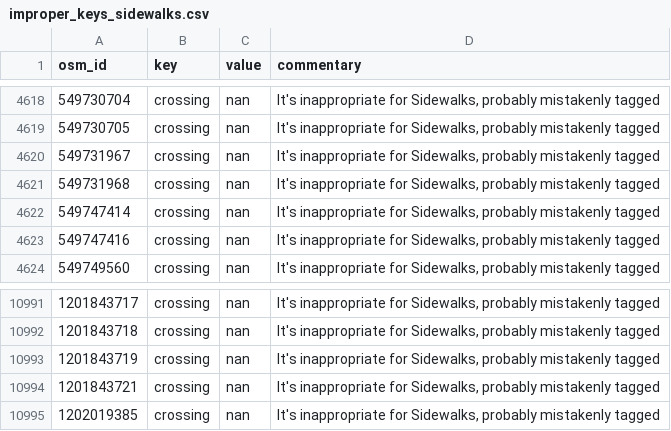
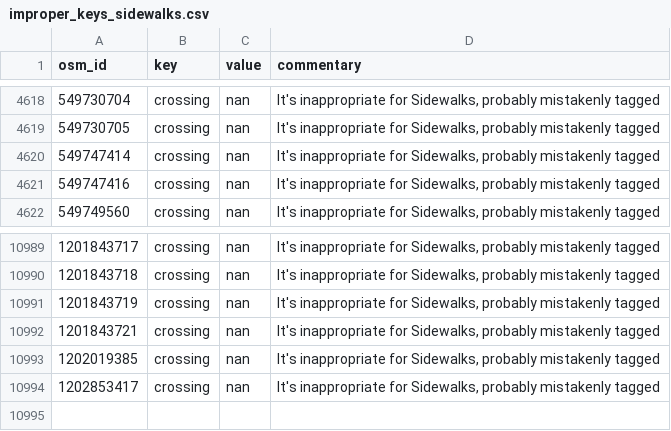
Before and after one commit to opensidewalkmap/lima, a CSV file: quality_check/tables/improper_keys_sidewalks.csv, drawn as a sheet; only a part is shown, gaps mark what is left out.

```diff
--- a/quality_check/tables/improper_keys_sidewalks.csv
+++ b/quality_check/tables/improper_keys_sidewalks.csv
@@ -4619,4 +4619,2 @@ osm_id,key,value,commentary
 549730705,crossing,nan,"It's inappropriate for Sidewalks, probably mistakenly tagged"
-549731967,crossing,nan,"It's inappropriate for Sidewalks, probably mistakenly tagged"
-549731968,crossing,nan,"It's inappropriate for Sidewalks, probably mistakenly tagged"
 549747414,crossing,nan,"It's inappropriate for Sidewalks, probably mistakenly tagged"
@@ -10995 +10993,2 @@ osm_id,key,value,commentary
 1202019385,crossing,nan,"It's inappropriate for Sidewalks, probably mistakenly tagged"
+1202853417,crossing,nan,"It's inappropriate for Sidewalks, probably mistakenly tagged"
```
Also changed, not shown: quality_check/tables/uncanny_keys_sidewalks.csv, quality_check/tables/wrong_mispelled_or_unlisted_values_sidewalks.csv, 20 other files.
